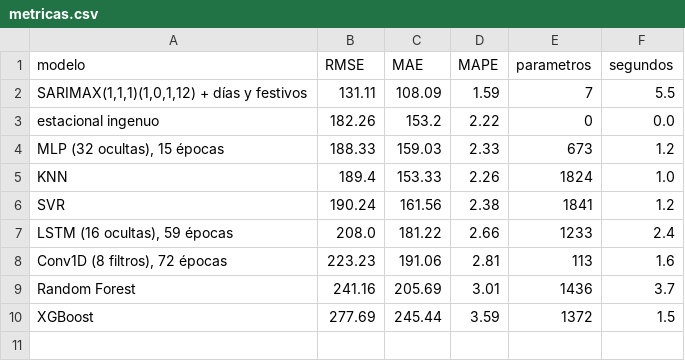
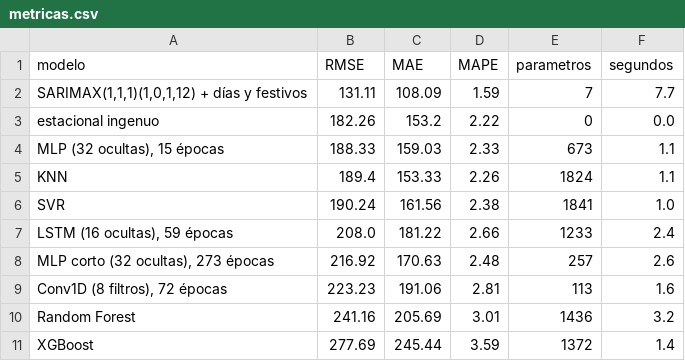
Before and after one commit to jg-uao/st-2026-2-miniproyecto-02, a CSV file: resultados/metricas.csv, drawn as a sheet.

```diff
--- a/resultados/metricas.csv
+++ b/resultados/metricas.csv
@@ -1,10 +1,11 @@
 modelo,RMSE,MAE,MAPE,parametros,segundos
-"SARIMAX(1,1,1)(1,0,1,12) + días y festivos",131.11,108.09,1.59,7,5.5
+"SARIMAX(1,1,1)(1,0,1,12) + días y festivos",131.11,108.09,1.59,7,7.7
 estacional ingenuo,182.26,153.2,2.22,0,0.0
-"MLP (32 ocultas), 15 épocas",188.33,159.03,2.33,673,1.2
-KNN,189.4,153.33,2.26,1824,1.0
-SVR,190.24,161.56,2.38,1841,1.2
+"MLP (32 ocultas), 15 épocas",188.33,159.03,2.33,673,1.1
+KNN,189.4,153.33,2.26,1824,1.1
+SVR,190.24,161.56,2.38,1841,1.0
 "LSTM (16 ocultas), 59 épocas",208.0,181.22,2.66,1233,2.4
+"MLP corto (32 ocultas), 273 épocas",216.92,170.63,2.48,257,2.6
 "Conv1D (8 filtros), 72 épocas",223.23,191.06,2.81,113,1.6
-Random Forest,241.16,205.69,3.01,1436,3.7
-XGBoost,277.69,245.44,3.59,1372,1.5
+Random Forest,241.16,205.69,3.01,1436,3.2
+XGBoost,277.69,245.44,3.59,1372,1.4
```
Also changed, not shown: resultados/error_por_horizonte.csv, resultados/error_por_mes.csv, 5 other files.
